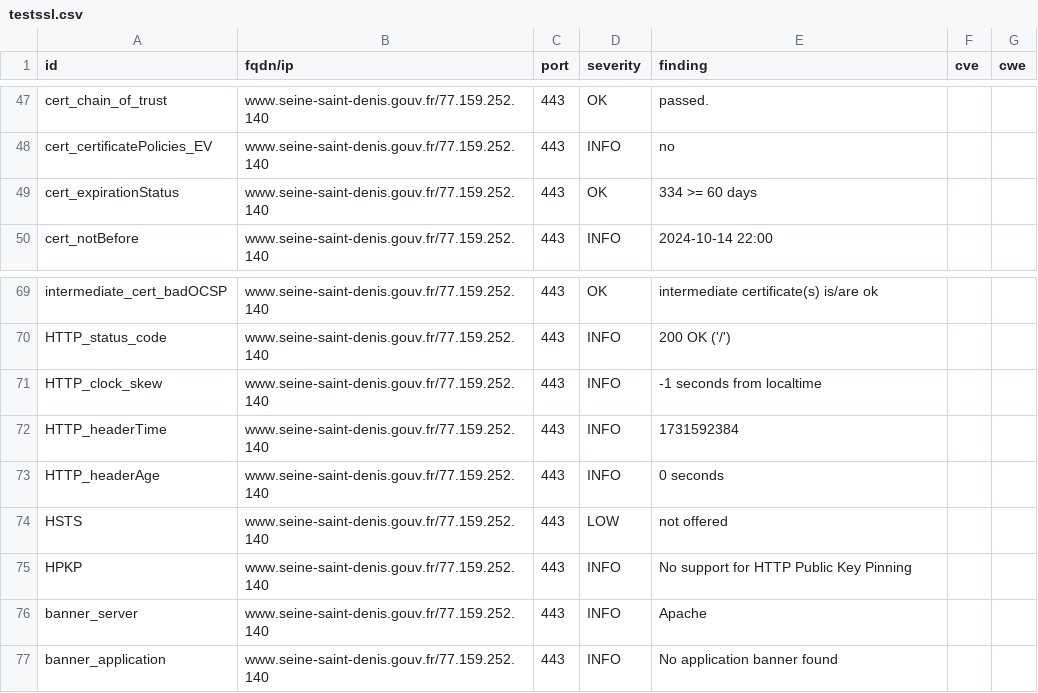
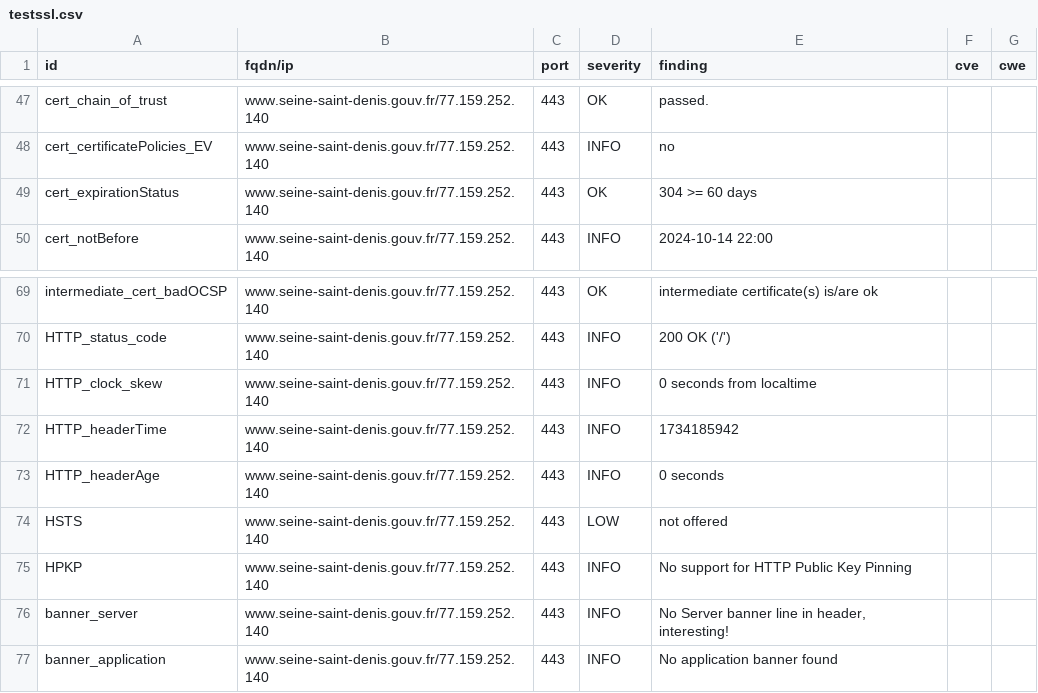
Before and after one commit to GKO-org/dashlordPrd9, a CSV file: results/aHR0cHM6Ly93d3cuc2VpbmUtc2FpbnQtZGVuaXMuZ291di5mcg==/testssl.csv, drawn as a sheet; only a part is shown, gaps mark what is left out.

```diff
--- a/results/aHR0cHM6Ly93d3cuc2VpbmUtc2FpbnQtZGVuaXMuZ291di5mcg==/testssl.csv
+++ b/results/aHR0cHM6Ly93d3cuc2VpbmUtc2FpbnQtZGVuaXMuZ291di5mcg==/testssl.csv
@@ -48,3 +48,3 @@
 "cert_certificatePolicies_EV","www.seine-saint-denis.gouv.fr/77.159.252.140","443","INFO","no","",""
-"cert_expirationStatus","www.seine-saint-denis.gouv.fr/77.159.252.140","443","OK","334 >= 60 days","",""
+"cert_expirationStatus","www.seine-saint-denis.gouv.fr/77.159.252.140","443","OK","304 >= 60 days","",""
 "cert_notBefore","www.seine-saint-denis.gouv.fr/77.159.252.140","443","INFO","2024-10-14 22:00","",""
@@ -70,4 +70,4 @@
 "HTTP_status_code","www.seine-saint-denis.gouv.fr/77.159.252.140","443","INFO","200 OK ('/')","",""
-"HTTP_clock_skew","www.seine-saint-denis.gouv.fr/77.159.252.140","443","INFO","-1 seconds from localtime","",""
-"HTTP_headerTime","www.seine-saint-denis.gouv.fr/77.159.252.140","443","INFO","1731592384","",""
+"HTTP_clock_skew","www.seine-saint-denis.gouv.fr/77.159.252.140","443","INFO","0 seconds from localtime","",""
+"HTTP_headerTime","www.seine-saint-denis.gouv.fr/77.159.252.140","443","INFO","1734185942","",""
 "HTTP_headerAge","www.seine-saint-denis.gouv.fr/77.159.252.140","443","INFO","0 seconds","",""
@@ -75,3 +75,3 @@
 "HPKP","www.seine-saint-denis.gouv.fr/77.159.252.140","443","INFO","No support for HTTP Public Key Pinning","",""
-"banner_server","www.seine-saint-denis.gouv.fr/77.159.252.140","443","INFO","Apache","",""
+"banner_server","www.seine-saint-denis.gouv.fr/77.159.252.140","443","INFO","No Server banner line in header, interesting!","",""
 "banner_application","www.seine-saint-denis.gouv.fr/77.159.252.140","443","INFO","No application banner found","",""
```
Also changed, not shown: 9 other files.
